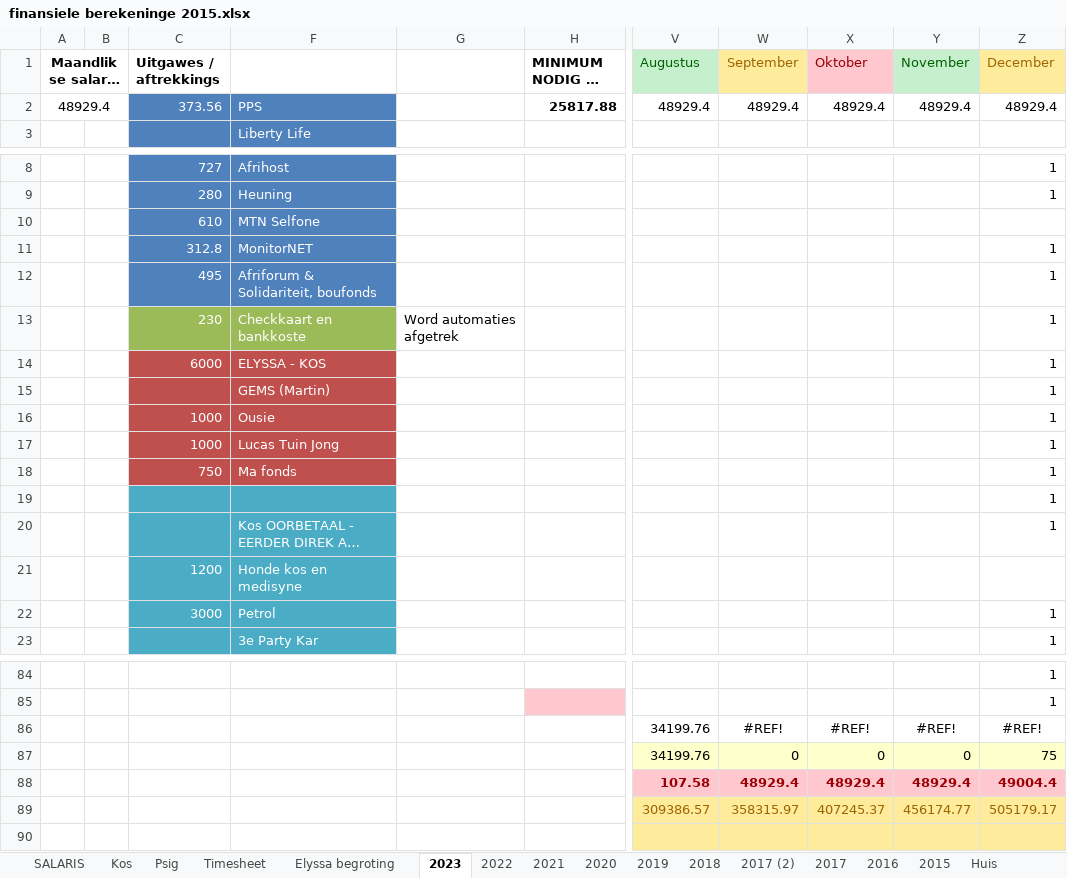
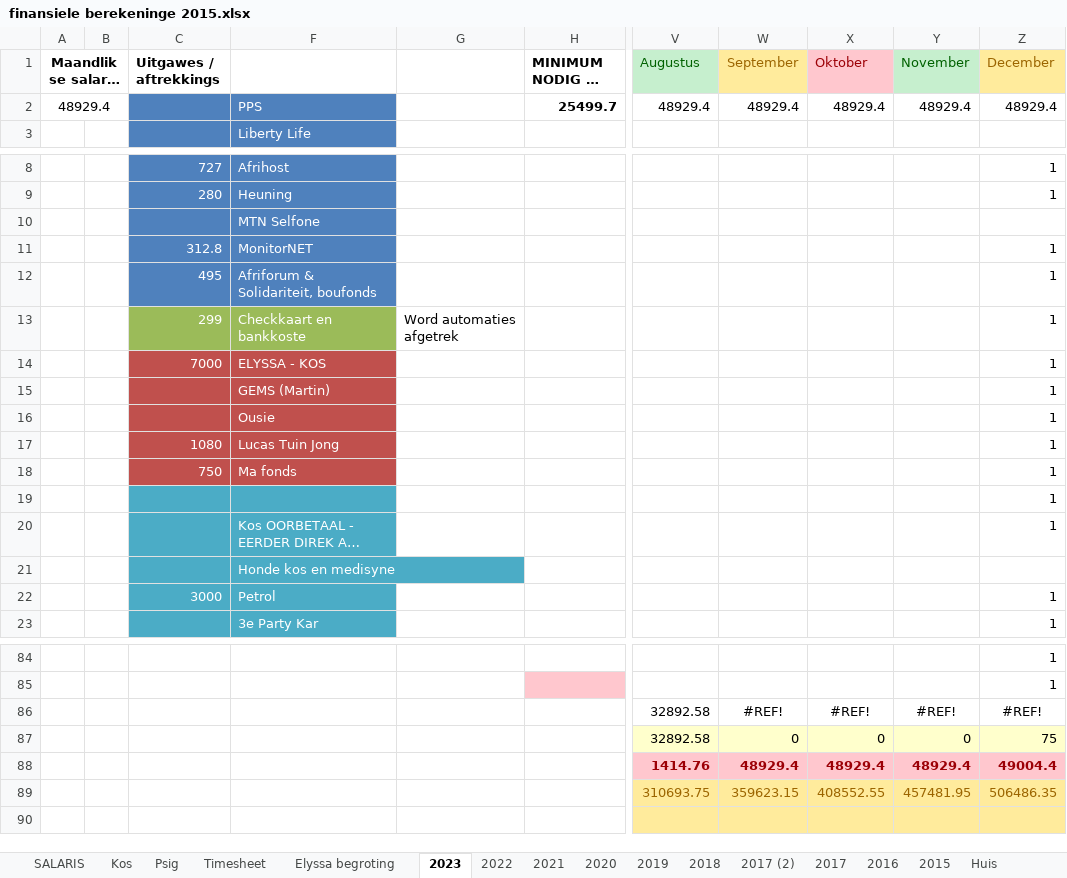
Before and after one commit to Umbopo/Umbopo, an Excel workbook: finansiele berekeninge 2015.xlsx, sheet 2023, drawn as a sheet; only a part is shown, gaps mark what is left out; long unchanged cells end in …; values as stored, in another font and other column widths than the file's, no borders; the diff covers the shown part only; the diff names each change by its address in the sheet, - before the commit and + after, or states it on an @@ line.

```diff
--- a/finansiele berekeninge 2015.xlsx (sheet 2023)
+++ b/finansiele berekeninge 2015.xlsx (sheet 2023)
-C2 (Uitgawes / aftrekkings): 373.56
+C2 (Uitgawes / aftrekkings): (empty)
-H2 (MINIMUM NODIG IN TJEK): 25817.88
+H2 (MINIMUM NODIG IN TJEK): 25499.7
-C10 (Uitgawes / aftrekkings): 610
+C10 (Uitgawes / aftrekkings): (empty)
-C13 (Uitgawes / aftrekkings): 230
+C13 (Uitgawes / aftrekkings): 299
-C14 (Uitgawes / aftrekkings): 6000
+C14 (Uitgawes / aftrekkings): 7000
-C16 (Uitgawes / aftrekkings): 1000
+C16 (Uitgawes / aftrekkings): (empty)
-C17 (Uitgawes / aftrekkings): 1000
+C17 (Uitgawes / aftrekkings): 1080
-C21 (Uitgawes / aftrekkings): 1200
+C21 (Uitgawes / aftrekkings): (empty)
-V86:V87 (Augustus): 34199.76
+V86:V87 (Augustus): 32892.58
-V88 (Augustus): 107.58
+V88 (Augustus): 1414.76
-V89 (Augustus): 309386.57
+V89 (Augustus): 310693.75
-W89 (September): 358315.97
+W89 (September): 359623.15
-X89 (Oktober): 407245.37
+X89 (Oktober): 408552.55
-Y89 (November): 456174.77
+Y89 (November): 457481.95
-Z89 (December): 505179.17
+Z89 (December): 506486.35
```
Also changed, not shown: 18 edited cells and cell formats elsewhere in this sheet, sheet SALARIS, charts or pictures.
